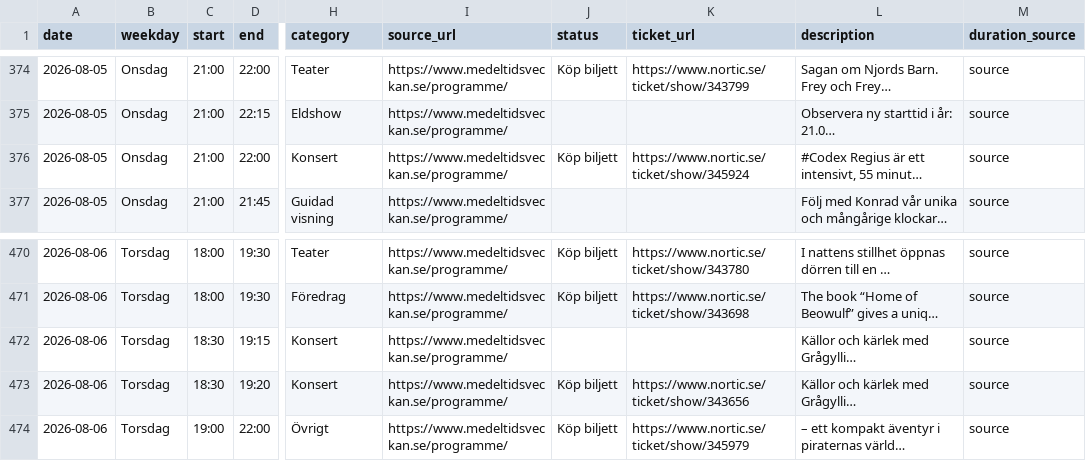
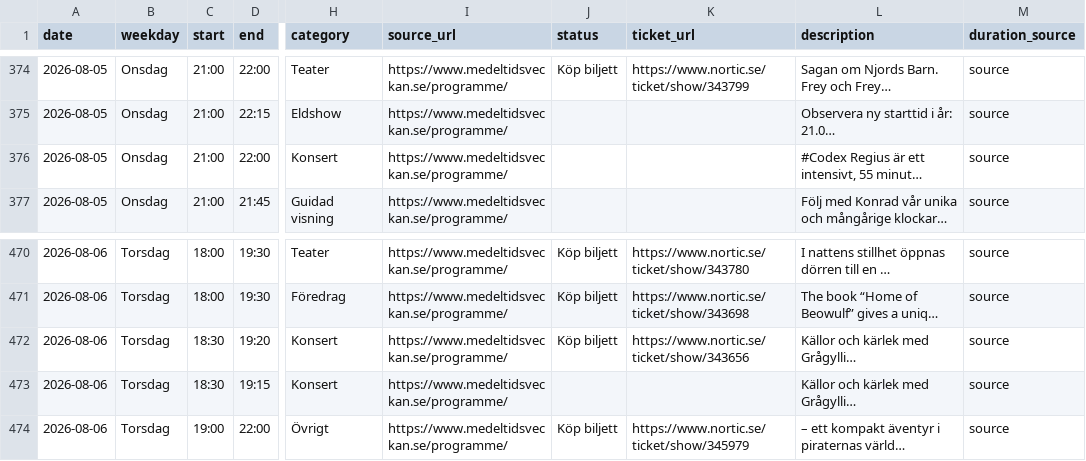
Before and after one commit to RoundaboutSkid/mtvschema, a CSV file: medeltidsveckan_output/medeltidsveckan_events.csv, drawn as a sheet; only a part is shown, gaps mark what is left out; long unchanged cells end in …; the diff names each change by its address in the sheet, - before the commit and + after, or states it on an @@ line.

```diff
--- a/medeltidsveckan_output/medeltidsveckan_events.csv
+++ b/medeltidsveckan_output/medeltidsveckan_events.csv
-J376 (status): Köp biljett
+J376 (status): (empty)
-K376 (ticket_url): https://www.nortic.se/ticket/show/345924
+K376 (ticket_url): (empty)
@@ row 473 moved to row 472: 2026-08-06 @@
```
Also changed, not shown: 3 other files.
